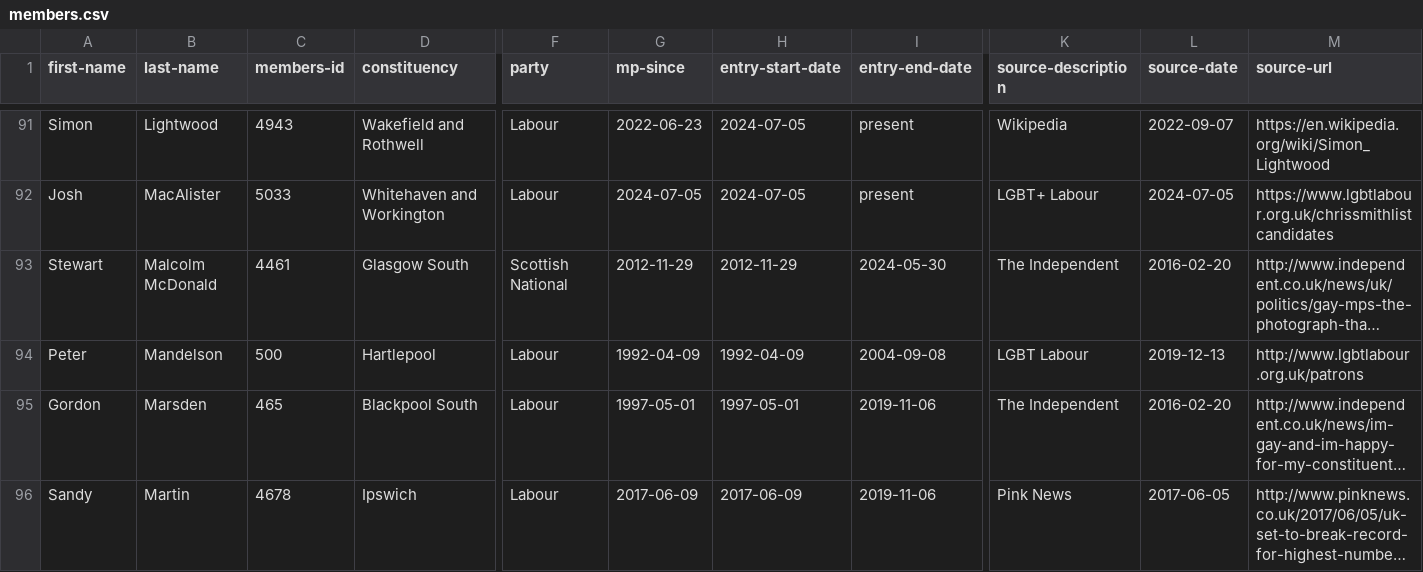
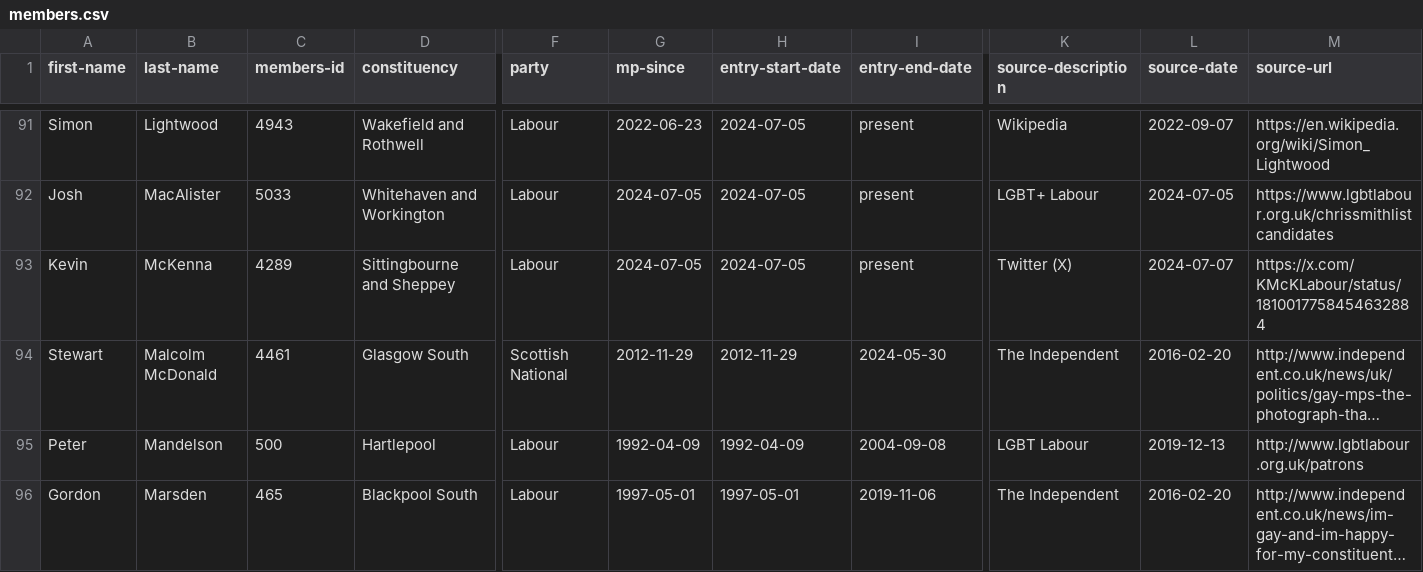
Before and after one commit to johnpeart/lgbt-mp, a CSV file: _data/members.csv, drawn as a sheet; only a part is shown, gaps mark what is left out; the shorter side is filled out with more unchanged rows; long unchanged cells end in …; rows hold the shown columns only; the diff covers the shown part only; the diff names each change by its address in the sheet, - before the commit and + after, or states it on an @@ line.

Commit message:
Update members.csv

```diff
--- a/_data/members.csv
+++ b/_data/members.csv
+row 93: Kevin | McKenna | 4289 | Sittingbourne and Sheppey | Labour | 2024-07-05 | 2024-07-05 | present | Twitter (X) | 2024-07-07 | https://x.com/KMcKLabour/status/1810017758454632884
```
Also changed, not shown: 2 added rows elsewhere in this file.
